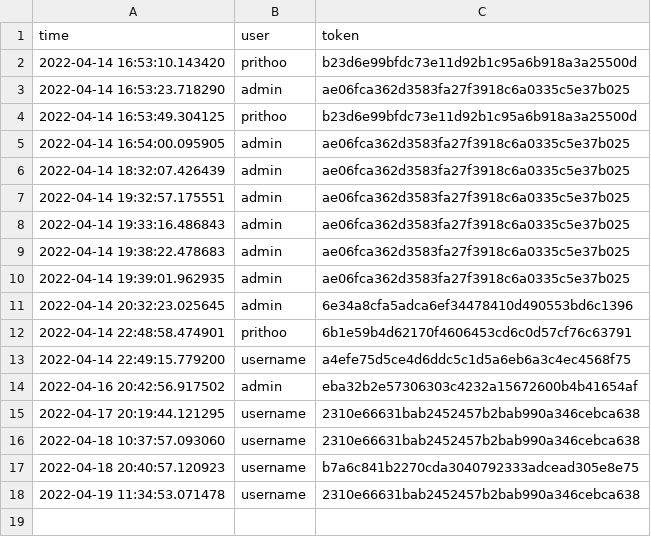
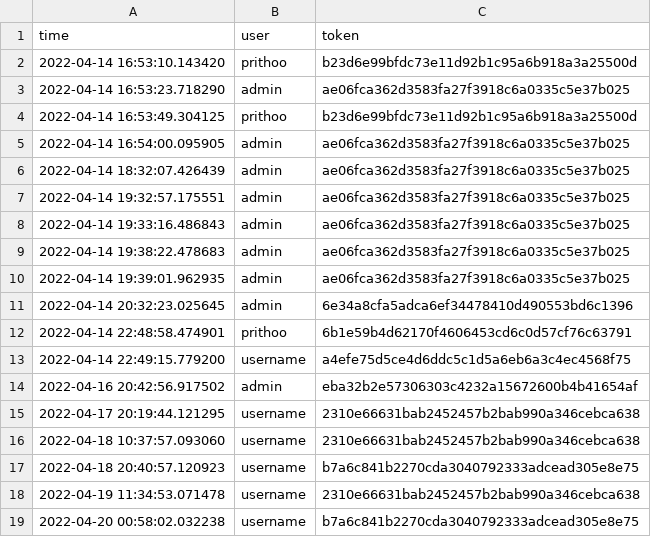
Before and after one commit to Arkiralor/Dual_Service, a CSV file: Django_SC/notes/tokens.csv, drawn as a sheet.

```diff
--- a/Django_SC/notes/tokens.csv
+++ b/Django_SC/notes/tokens.csv
@@ -18 +18,2 @@ time, user, token
 2022-04-19 11:34:53.071478,username,2310e66631bab2452457b2bab990a346cebca638
+2022-04-20 00:58:02.032238,username,b7a6c841b2270cda3040792333adcead305e8e75
```
Also changed, not shown: 1 other file.
